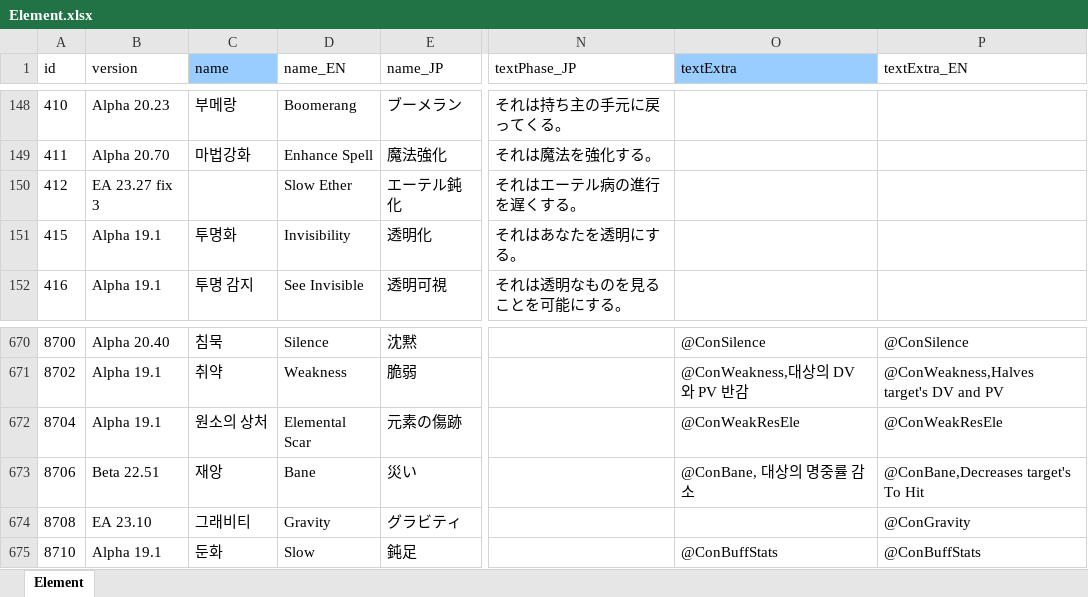
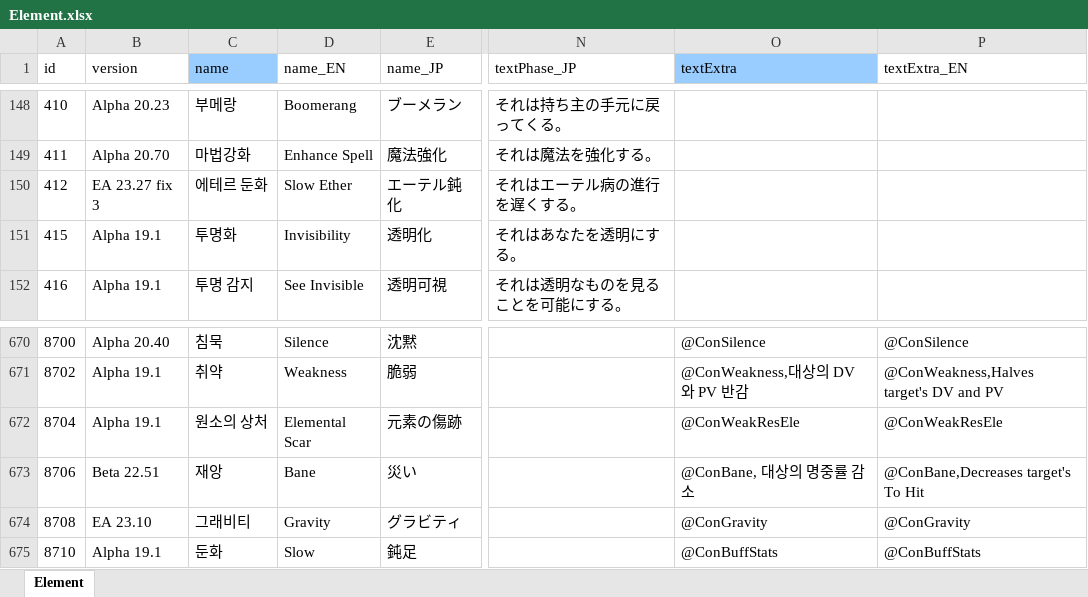
Before and after one commit to cinornu/Elin_KR, an Excel workbook: Mod_Korean/Lang/KR/Game/Element.xlsx, sheet Element, drawn as a sheet; only a part is shown, gaps mark what is left out; values as stored, in another font and other column widths than the file's, no borders; charts and pictures not drawn; the diff names each change by its address in the sheet, - before the commit and + after, or states it on an @@ line.

```diff
--- a/Mod_Korean/Lang/KR/Game/Element.xlsx (sheet Element)
+++ b/Mod_Korean/Lang/KR/Game/Element.xlsx (sheet Element)
-C150 (name): (empty)
+C150 (name): 에테르 둔화
-O674 (textExtra): (empty)
+O674 (textExtra): @ConGravity
```
Also changed, not shown: charts or pictures, Mod_Korean/Lang/KR/Game/General.xlsx, Mod_Korean/Lang/KR/Game/Person.xlsx, 2 other files.
